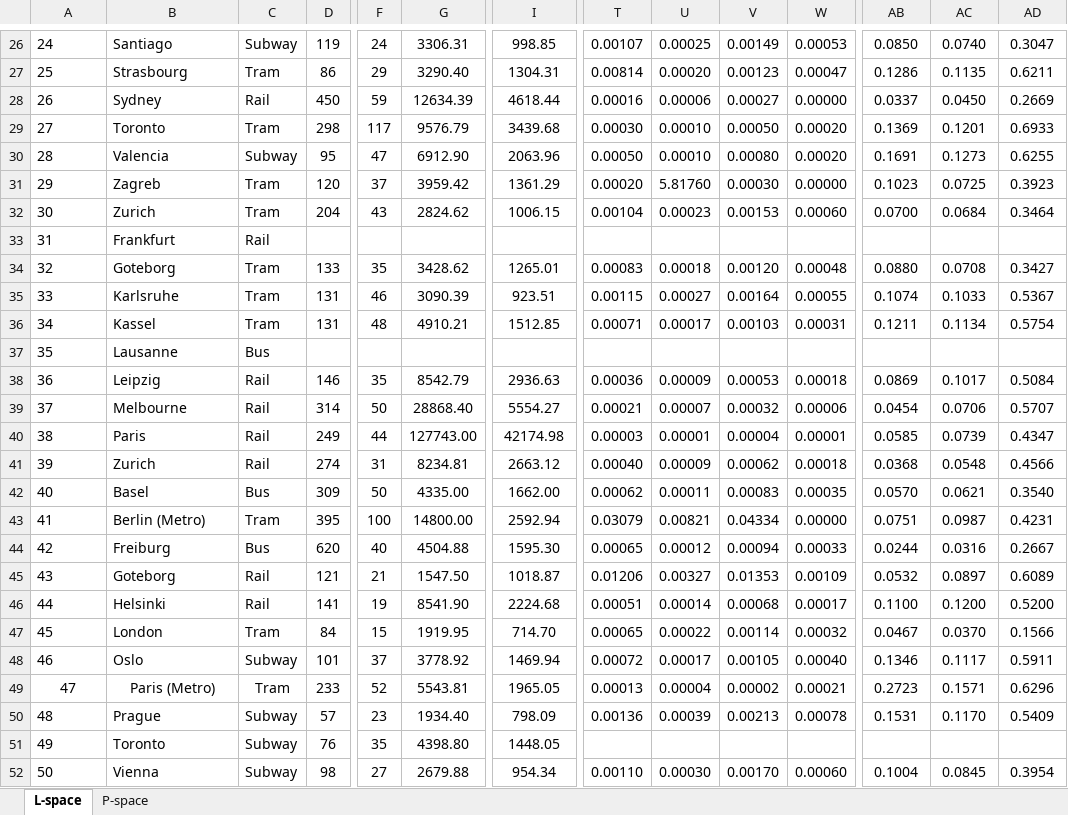
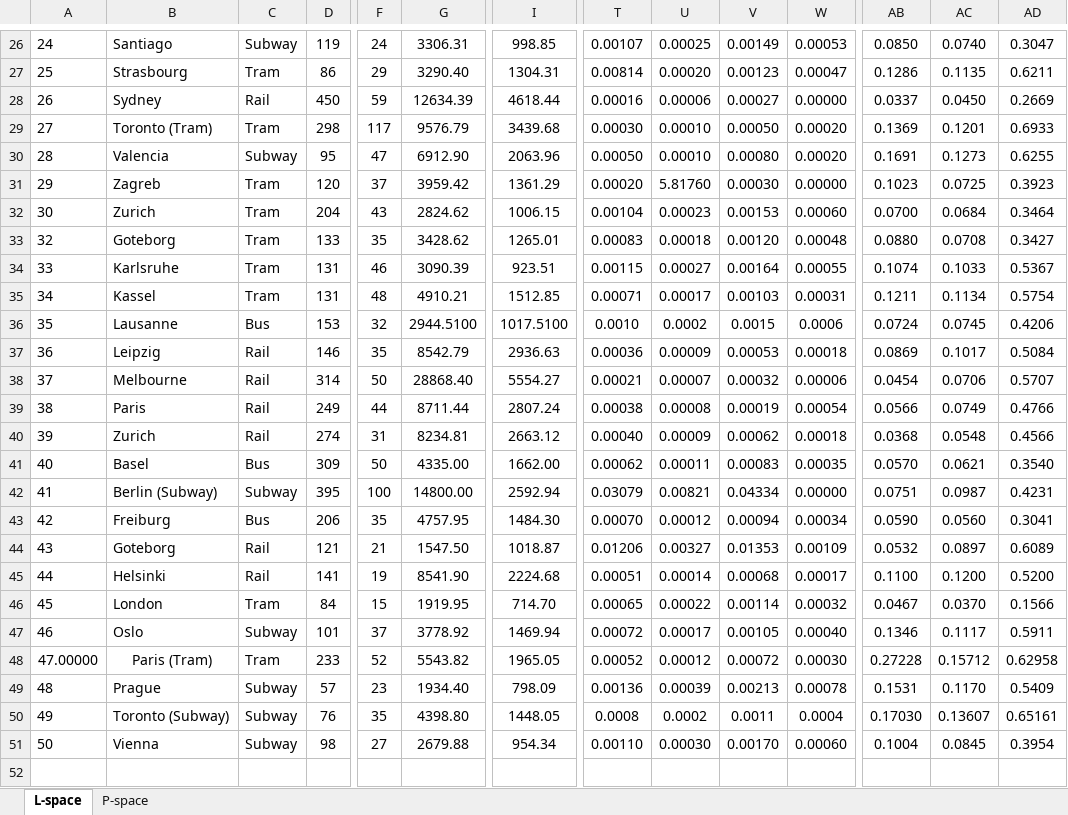
Before and after one commit to DelanovdB02/repo-main, an Excel workbook: Assignment 1_ Sharing indicators.xlsx, sheet L-space, drawn as a sheet; only a part is shown, gaps mark what is left out; values as stored, in another font and other column widths than the file's, no borders; charts and pictures not drawn; removed rows and columns are numbered as before the commit, all else as after; rows hold the shown columns only; the diff covers the shown part only; the diff names each change by its address in the sheet, - before the commit and + after, or states it on an @@ line.

```diff
--- a/Assignment 1_ Sharing indicators.xlsx (sheet L-space)
+++ b/Assignment 1_ Sharing indicators.xlsx (sheet L-space)
-B29: Toronto
+B29: Toronto (Tram)
-row 33: 31 | Frankfurt | Rail
-row 37: 35 | Lausanne | Bus
+row 36: 35 | Lausanne | Bus | 153 | 32 | 2944.5100 | 1017.5100 | 0.0010 | 0.0002 | 0.0015 | 0.0006 | 0.0724 | 0.0745 | 0.4206
-G39: 127743.00
+G39: 8711.44
-I39: 42174.98
+I39: 2807.24
-T39: 0.00003
+T39: 0.00038
-U39: 0.00001
+U39: 0.00008
-V39: 0.00004
+V39: 0.00019
-W39: 0.00001
+W39: 0.00054
-AB39: 0.0585
+AB39: 0.0566
-AC39: 0.0739
+AC39: 0.0749
-AD39: 0.4347
+AD39: 0.4766
-B42: Berlin (Metro)
+B42: Berlin (Subway)
-C42: Tram
+C42: Subway
-row 44: 42 | Freiburg | Bus | 620 | 40 | 4504.88 | 1595.30 | 0.00065 | 0.00012 | 0.00094 | 0.00033 | 0.0244 | 0.0316 | 0.2667
+row 43: 42 | Freiburg | Bus | 206 | 35 | 4757.95 | 1484.30 | 0.00070 | 0.00012 | 0.00094 | 0.00034 | 0.0590 | 0.0560 | 0.3041
-row 49: 47 | Paris (Metro) | Tram | 233 | 52 | 5543.81 | 1965.05 | 0.00013 | 0.00004 | 0.00002 | 0.00021 | 0.2723 | 0.1571 | 0.6296
+row 48: 47.00000 | Paris (Tram) | Tram | 233 | 52 | 5543.82 | 1965.05 | 0.00052 | 0.00012 | 0.00072 | 0.00030 | 0.27228 | 0.15712 | 0.62958
-row 51: 49 | Toronto | Subway | 76 | 35 | 4398.80 | 1448.05
+row 50: 49 | Toronto (Subway) | Subway | 76 | 35 | 4398.80 | 1448.05 | 0.0008 | 0.0002 | 0.0011 | 0.0004 | 0.17030 | 0.13607 | 0.65161
```
Also changed, not shown: 30 edited cells and row numbers in column A elsewhere in this sheet, sheet P-space, charts or pictures, 1 other file.
